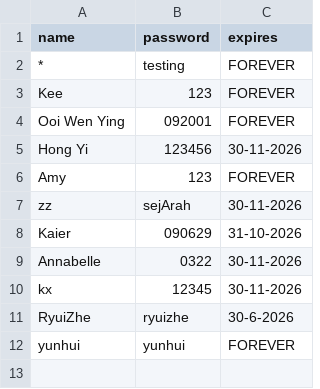
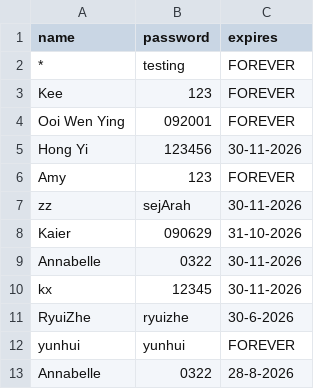
Before and after one commit to nobody0619/SPM-SEJ, a CSV file: Passwords.csv, drawn as a sheet; the diff names each change by its address in the sheet, - before the commit and + after, or states it on an @@ line.

Commit message:
Update Passwords.csv

```diff
--- a/Passwords.csv
+++ b/Passwords.csv
+row 13: Annabelle | 0322 | 28-8-2026
```
